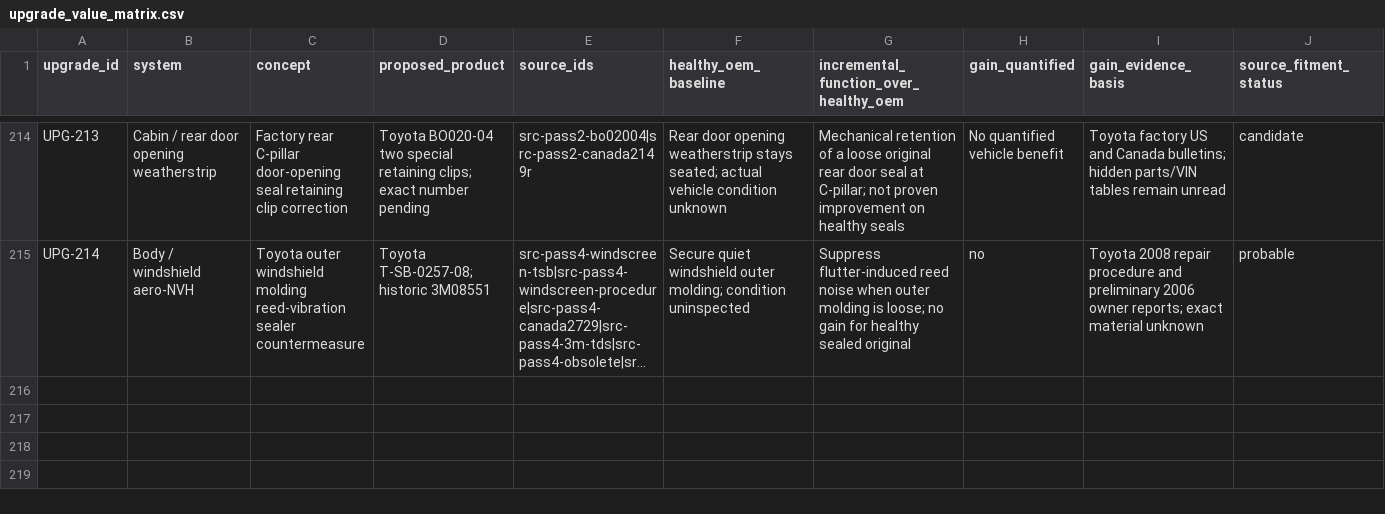
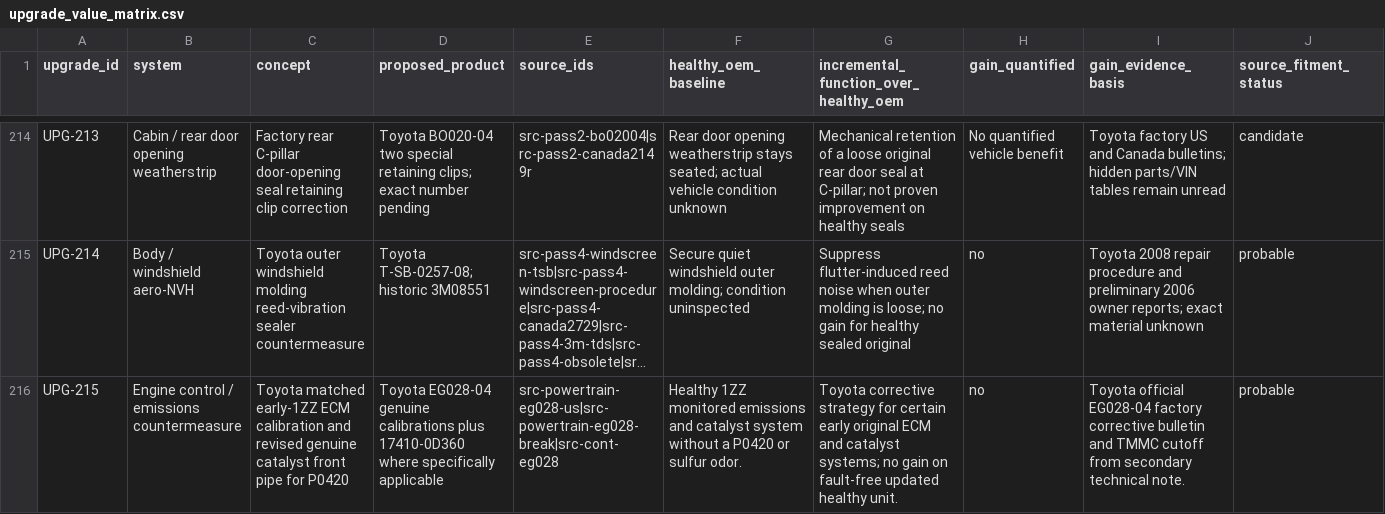
Before and after one commit to 79cbd8hmgj-wq/Felicity, a CSV file: database/upgrade_value_matrix.csv, drawn as a sheet; only a part is shown, gaps mark what is left out; long unchanged cells end in …; rows hold the shown columns only; the diff names each change by its address in the sheet, - before the commit and + after, or states it on an @@ line.

Commit message:
research: separate Toyota EG028-04 factory ECM and catalyst correction from aftermarket high-flow concept

```diff
--- a/database/upgrade_value_matrix.csv
+++ b/database/upgrade_value_matrix.csv
+row 216: UPG-215 | Engine control / emissions countermeasure | Toyota matched early-1ZZ ECM calibration and revised genuine catalyst front pipe for P0420 | Toyota EG028-04 genuine calibrations plus 17410-0D360 where specifically applicable | src-powertrain-eg028-us|src-powertrain-eg028-break|src-cont-eg028 | Healthy 1ZZ monitored emissions and catalyst system without a P0420 or sulfur odor. | Toyota corrective strategy for certain early original ECM and catalyst systems; no gain on fault-free updated healthy unit. | no | Toyota official EG028-04 factory corrective bulletin and TMMC cutoff from secondary technical note. | probable
```
